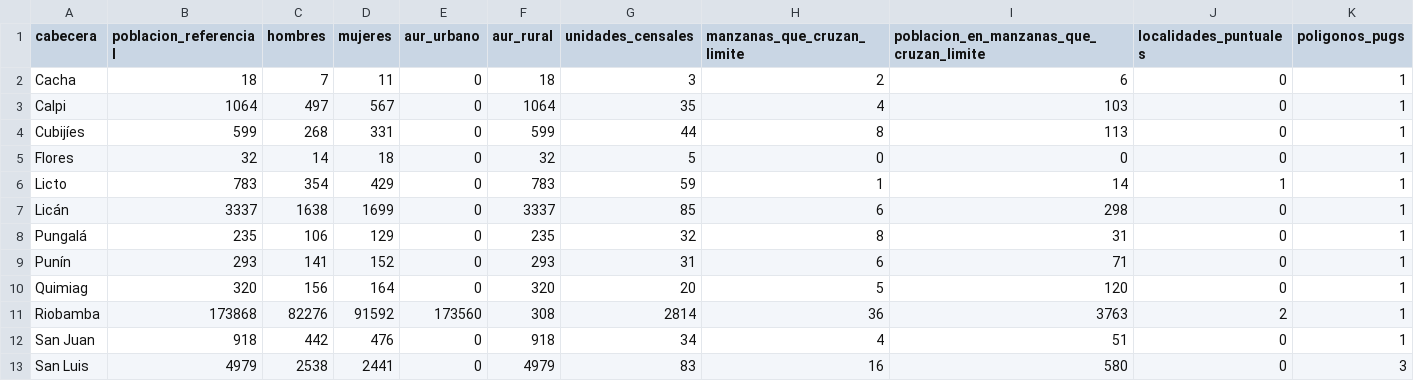
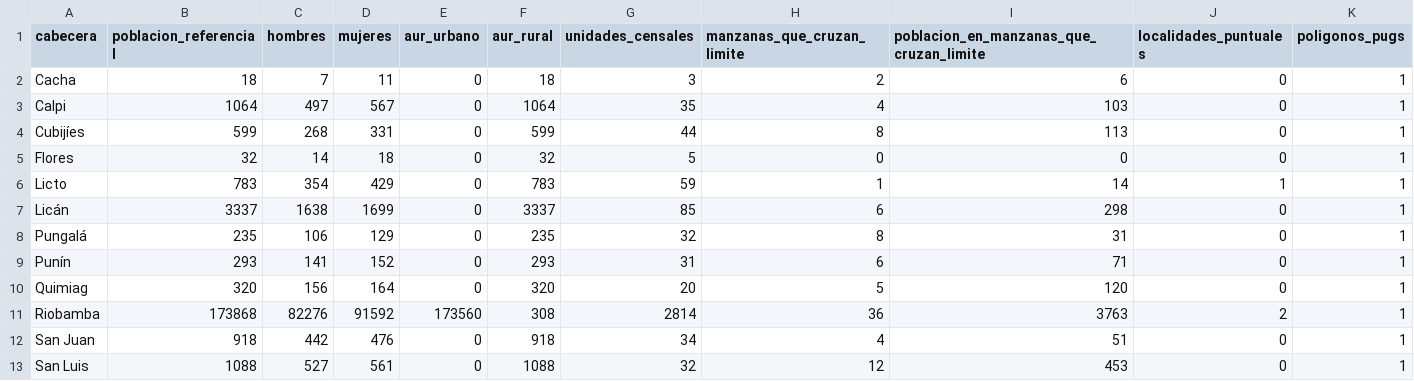
Before and after one commit to stevanjazziel-ui/geoportal-catastro, a CSV file: visor-poblacion/poblacion-cabeceras-cpv2022.csv, drawn as a sheet.

Commit message:
Corregir cabecera principal de San Luis y documentar auditoria censal y espacial

```diff
--- a/visor-poblacion/poblacion-cabeceras-cpv2022.csv
+++ b/visor-poblacion/poblacion-cabeceras-cpv2022.csv
@@ -12,2 +12,2 @@ Riobamba,173868,82276,91592,173560,308,2814,36,3763,2,1
 San Juan,918,442,476,0,918,34,4,51,0,1
-San Luis,4979,2538,2441,0,4979,83,16,580,0,3
+San Luis,1088,527,561,0,1088,32,12,453,0,1
```
Also changed, not shown: 6 other files.
